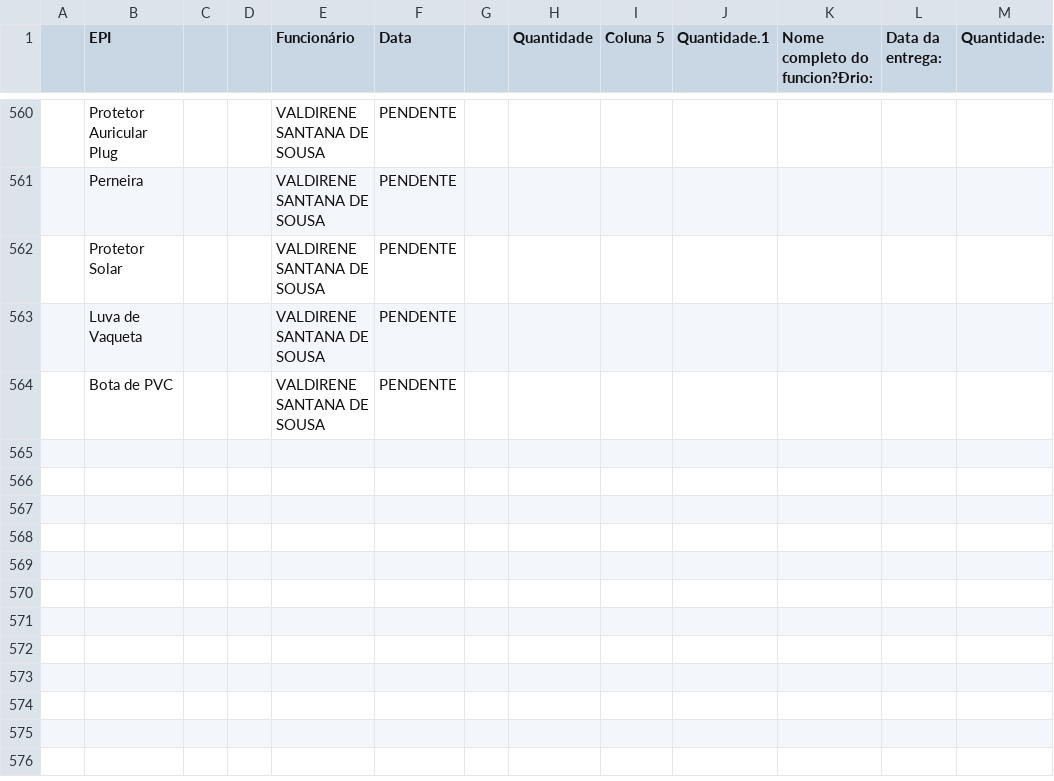
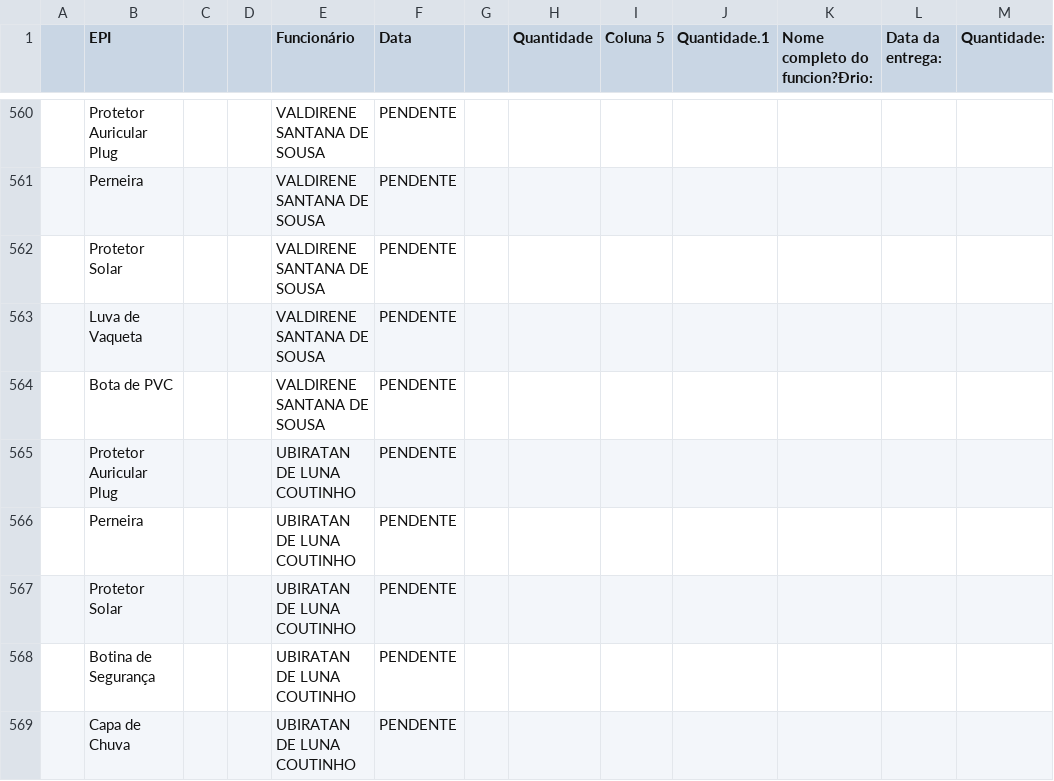
Before and after one commit to semasahst/sistema-epi, a CSV file: respostas.csv, drawn as a sheet; only a part is shown, gaps mark what is left out; the diff names each change by its address in the sheet, - before the commit and + after, or states it on an @@ line.

Commit message:
Atualização em lote: 5 registros

```diff
--- a/respostas.csv
+++ b/respostas.csv
+row 565:  | Protetor Auricular Plug |  |  | UBIRATAN DE LUNA COUTINHO | PENDENTE
+row 566:  | Perneira |  |  | UBIRATAN DE LUNA COUTINHO | PENDENTE
+row 567:  | Protetor Solar |  |  | UBIRATAN DE LUNA COUTINHO | PENDENTE
+row 568:  | Botina de Segurança |  |  | UBIRATAN DE LUNA COUTINHO | PENDENTE
+row 569:  | Capa de Chuva |  |  | UBIRATAN DE LUNA COUTINHO | PENDENTE
```
